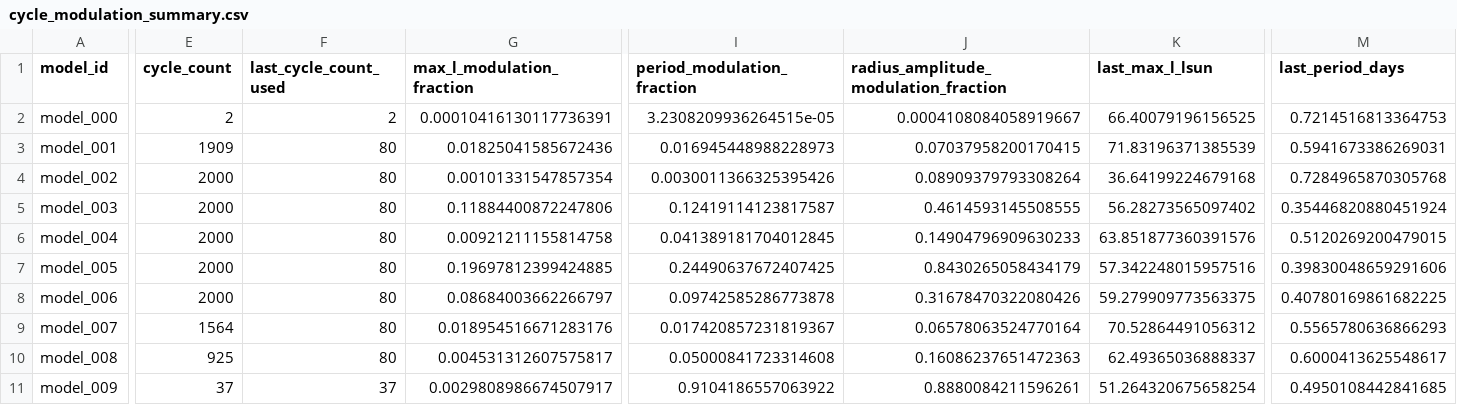
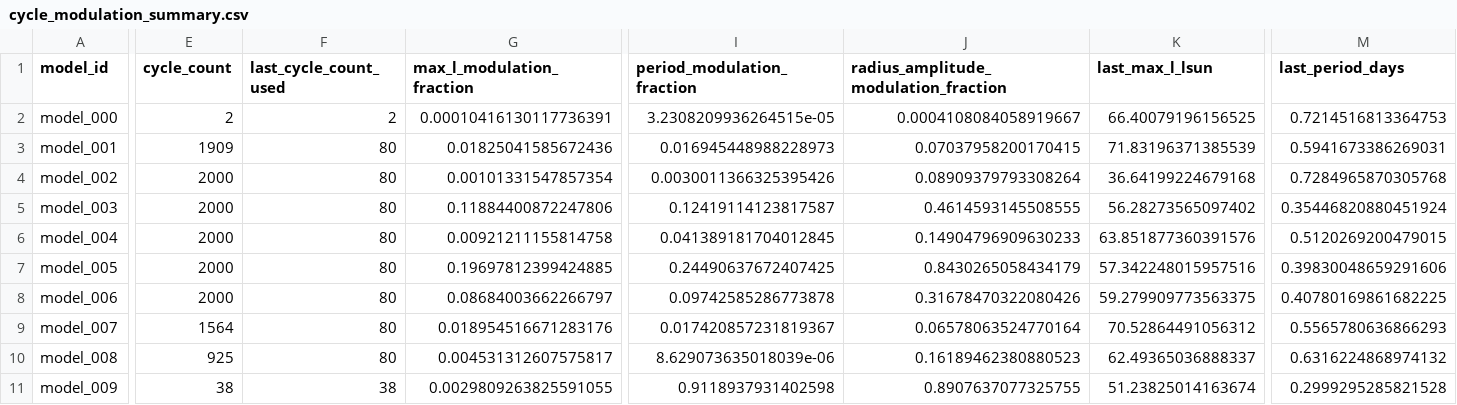
Before and after one commit to earlbellinger/kappa, a CSV file: site/metadata/cycle_modulation_summary.csv, drawn as a sheet; only a part is shown, gaps mark what is left out; the diff covers the shown part only; the diff names each change by its address in the sheet, - before the commit and + after, or states it on an @@ line.

```diff
--- a/site/metadata/cycle_modulation_summary.csv
+++ b/site/metadata/cycle_modulation_summary.csv
-I10 (period_modulation_fraction): 0.05000841723314608
+I10 (period_modulation_fraction): 8.629073635018039e-06
-J10: 0.16086237651472363
+J10: 0.16189462380880523
-M10 (last_period_days): 0.6000413625548617
+M10 (last_period_days): 0.6316224868974132
-E11 (cycle_count): 37
+E11 (cycle_count): 38
-F11 (last_cycle_count_used): 37
+F11 (last_cycle_count_used): 38
-G11 (max_l_modulation_fraction): 0.0029808986674507917
+G11 (max_l_modulation_fraction): 0.0029809263825591055
-I11 (period_modulation_fraction): 0.9104186557063922
+I11 (period_modulation_fraction): 0.9118937931402598
-J11: 0.8880084211596261
+J11: 0.8907637077325755
-K11 (last_max_l_lsun): 51.264320675658254
+K11 (last_max_l_lsun): 51.23825014163674
-M11 (last_period_days): 0.4950108442841685
+M11 (last_period_days): 0.2999295285821528
```
Also changed, not shown: 2 edited cells elsewhere in this file, site/metadata/convergence_summary_last100.csv, 14 other files.
